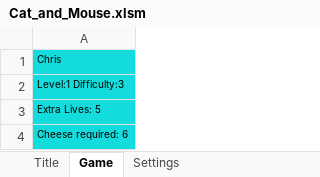
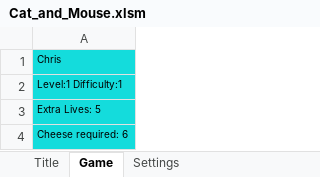
Before and after one commit to ChrisK847/Cat_and_Mouse, an Excel workbook: Cat_and_Mouse/Cat_and_Mouse.xlsm, sheet Game, drawn as a sheet; values as stored, in another font and other column widths than the file's, no borders; charts and pictures not drawn; the diff names each change by its address in the sheet, - before the commit and + after, or states it on an @@ line.

```diff
--- a/Cat_and_Mouse/Cat_and_Mouse.xlsm (sheet Game)
+++ b/Cat_and_Mouse/Cat_and_Mouse.xlsm (sheet Game)
-A2: Level:1 Difficulty:3
+A2: Level:1 Difficulty:1
```
Also changed, not shown: sheet Settings, charts or pictures, 1 other file.
